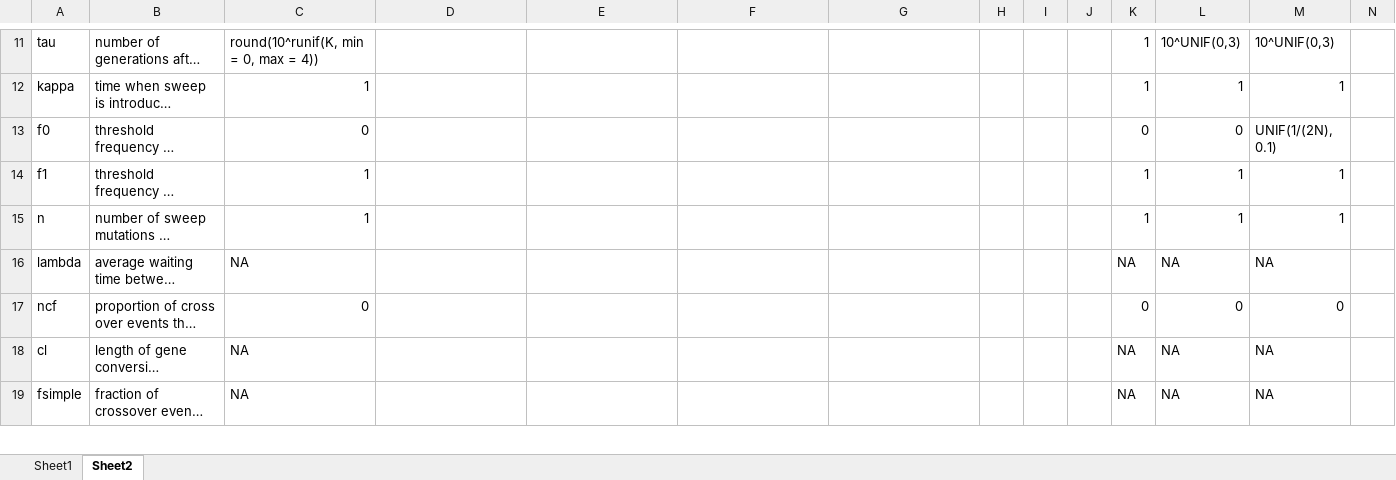
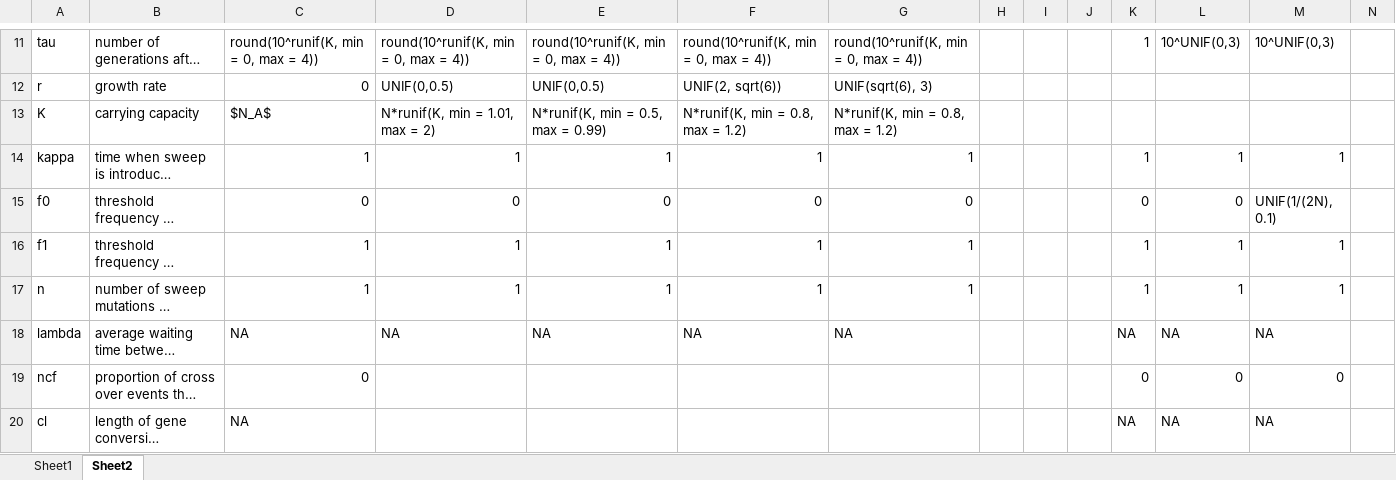
Before and after one commit to milesroberts-123/slim-sweep-cnn, an Excel workbook: doc/simulation_params_range.xlsx, sheet Sheet2, drawn as a sheet; only a part is shown, gaps mark what is left out; the shorter side is filled out with more unchanged rows; long unchanged cells end in …; values as stored, in another font and other column widths than the file's, no borders; addresses are those after the commit; rows hold the shown columns only; the diff covers the shown part only; the diff names each change by its address in the sheet, - before the commit and + after, or states it on an @@ line.

```diff
--- a/doc/simulation_params_range.xlsx (sheet Sheet2)
+++ b/doc/simulation_params_range.xlsx (sheet Sheet2)
-D11: (empty)
+D11: round(10^runif(K, min = 0, max = 4))
-E11: (empty)
+E11: round(10^runif(K, min = 0, max = 4))
-F11: (empty)
+F11: round(10^runif(K, min = 0, max = 4))
-G11: (empty)
+G11: round(10^runif(K, min = 0, max = 4))
+row 12: r | growth rate | 0 | UNIF(0,0.5) | UNIF(0,0.5) | UNIF(2, sqrt(6)) | UNIF(sqrt(6), 3)
+row 13: K | carrying capacity | $N_A$ | N*runif(K, min = 1.01, max = 2) | N*runif(K, min = 0.5, max = 0.99) | N*runif(K, min = 0.8, max = 1.2) | N*runif(K, min = 0.8, max = 1.2)
-D14: (empty)
+D14: 1
-E14: (empty)
+E14: 1
-F14: (empty)
+F14: 1
-G14: (empty)
+G14: 1
-D15: (empty)
+D15: 0
-E15: (empty)
+E15: 0
-F15: (empty)
+F15: 0
-G15: (empty)
+G15: 0
-D16:D17: (empty)
+D16:D17: 1
-E16:E17: (empty)
+E16:E17: 1
-F16:F17: (empty)
+F16:F17: 1
-G16:G17: (empty)
+G16:G17: 1
-D18: (empty)
+D18: NA
-E18: (empty)
+E18: NA
-F18: (empty)
+F18: NA
-G18: (empty)
+G18: NA
```
Also changed, not shown: 29 edited cells elsewhere in this sheet, 9 other files.
